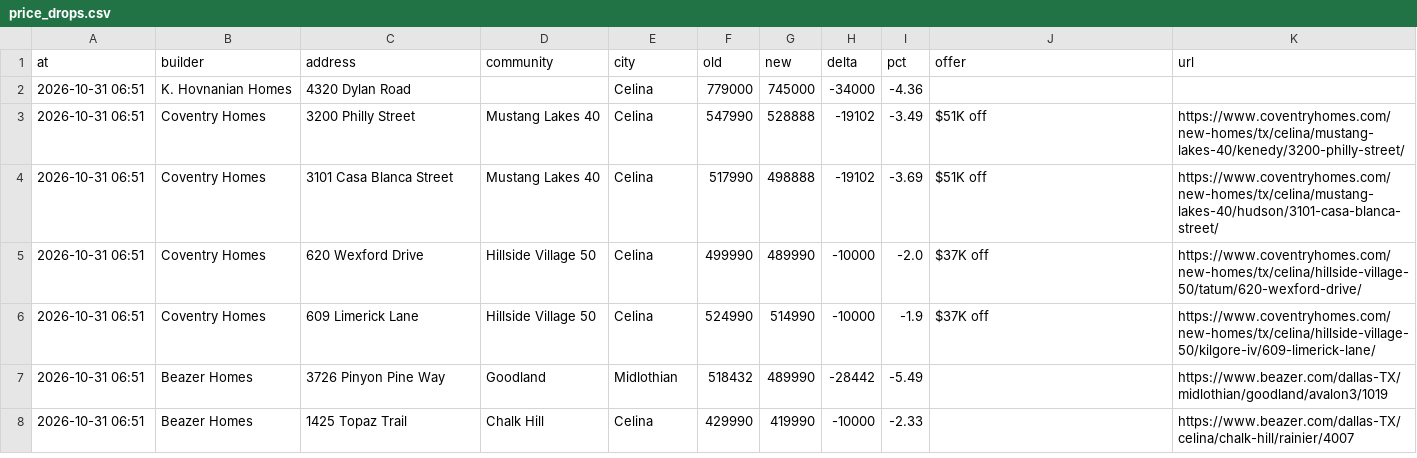
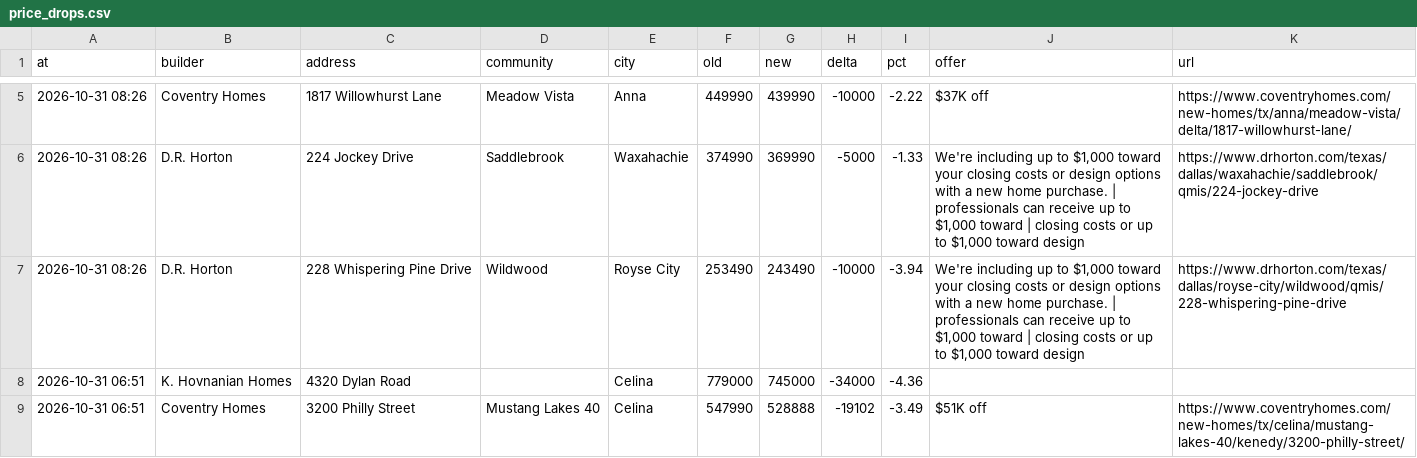
Before and after one commit to Crutledge13/dfw-builder-tracker, a CSV file: docs/data/price_drops.csv, drawn as a sheet; only a part is shown, gaps mark what is left out; the shorter side is filled out with more unchanged rows; the diff covers the shown part only.

```diff
--- a/docs/data/price_drops.csv
+++ b/docs/data/price_drops.csv
@@ -2 +5,4 @@ at,builder,address,community,city,old,new,delta,pct,offer,url
+2026-10-31 08:26,Coventry Homes,1817 Willowhurst Lane,Meadow Vista,Anna,449990,439990,-10000,-2.22,$37K off,https://www.coventryhomes.com/new-homes/tx/anna/meadow-vista/delta/1817-willowhurst-lane/
+2026-10-31 08:26,D.R. Horton,224 Jockey Drive,Saddlebrook,Waxahachie,374990,369990,-5000,-1.33,"We're including up to $1,000 toward your closing costs or design options with a new home purchase. | professionals can receive up to $1,000 toward | closing costs or up to $1,000 toward design",https://www.drhorton.com/texas/dallas/waxahachie/saddlebrook/qmis/224-jockey-drive
+2026-10-31 08:26,D.R. Horton,228 Whispering Pine Drive,Wildwood,Royse City,253490,243490,-10000,-3.94,"We're including up to $1,000 toward your closing costs or design options with a new home purchase. | professionals can receive up to $1,000 toward | closing costs or up to $1,000 toward design",https://www.drhorton.com/texas/dallas/royse-city/wildwood/qmis/228-whispering-pine-drive
 2026-10-31 06:51,K. Hovnanian Homes,4320 Dylan Road,,Celina,779000,745000,-34000,-4.36,,
```
Also changed, not shown: 3 added rows and 2 edited cells elsewhere in this file, docs/data/home_offers.csv, docs/data/new_homes.csv, 22 other files.
